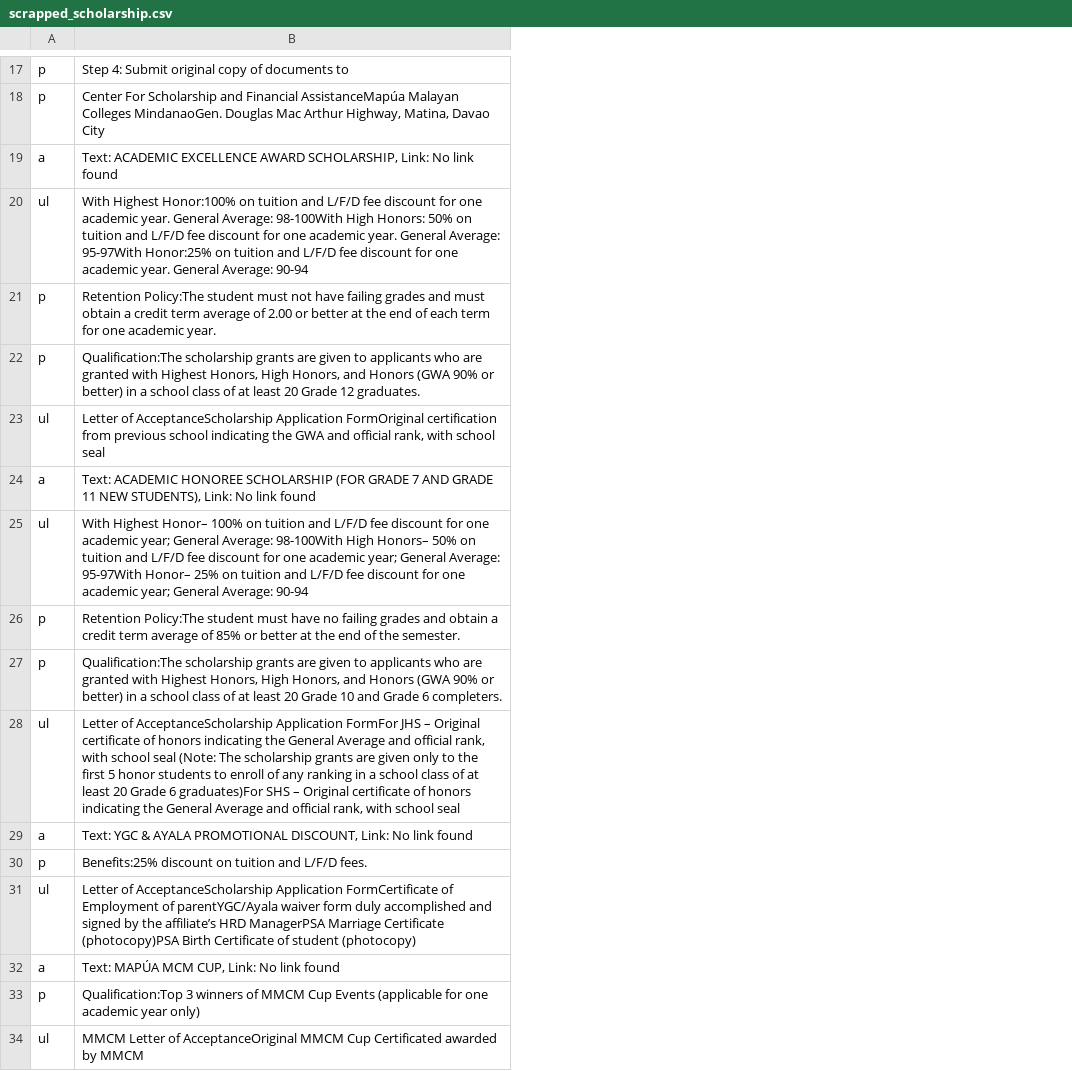
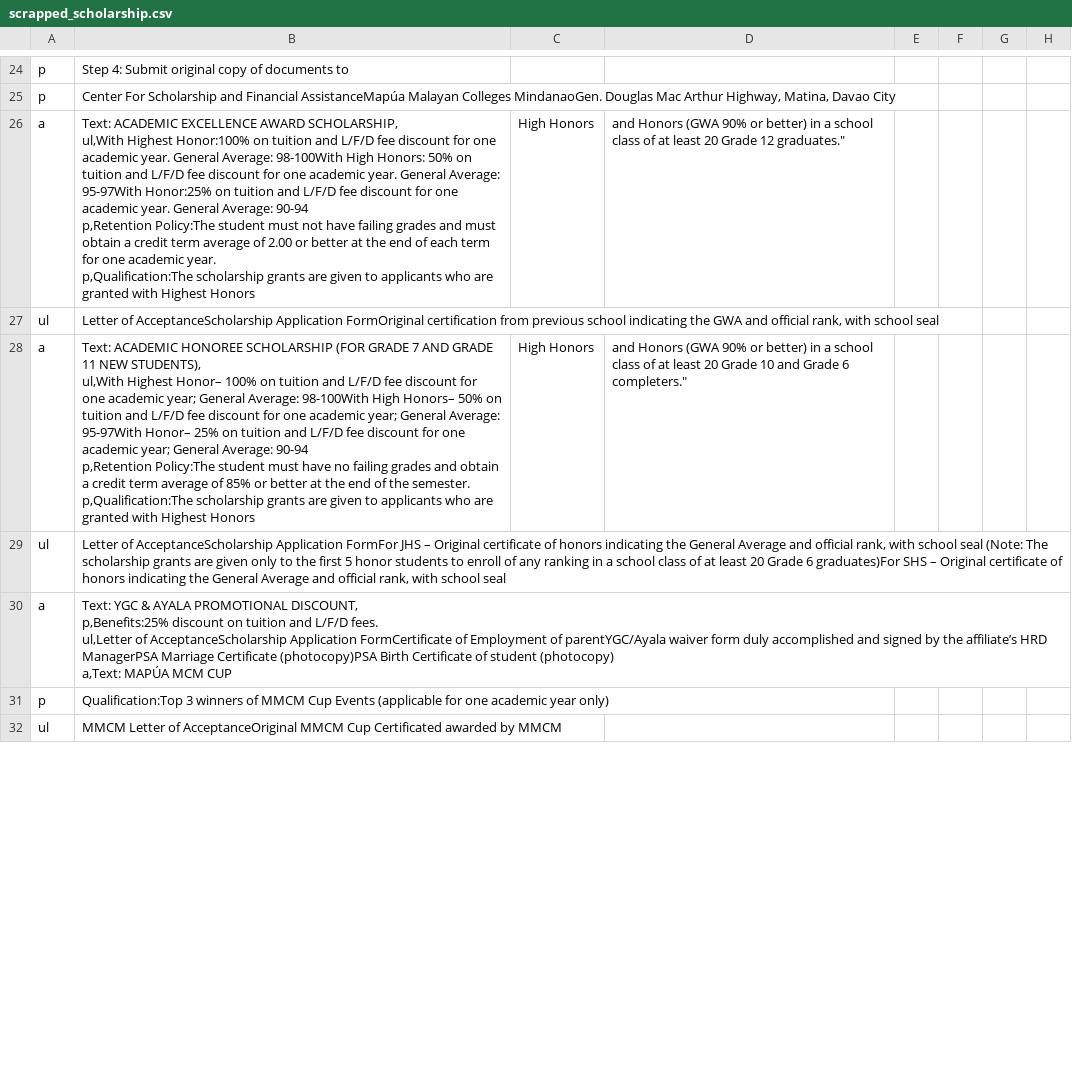
Before and after one commit to vennDiagramm/Group-4-System-Margatron-Admissions-Buddy, a CSV file: scrapped_scholarship.csv, drawn as a sheet; only a part is shown, gaps mark what is left out; removed rows and columns are numbered as before the commit, all else as after; ↵ is a line break in a cell; the diff covers the shown part only; the diff names each change by its address in the sheet, - before the commit and + after, or states it on an @@ line.

```diff
--- a/scrapped_scholarship.csv
+++ b/scrapped_scholarship.csv
+column C, rows 26-28: High Honors |  | High Honors
+column D, rows 26-28: and Honors (GWA 90% or better) in a school class of at least 20 Grade 12 graduates." |  | and Honors (GWA 90% or better) in a school class of at least 20 Grade 10 and Grade 6 completers."
+column E, empty
+column F, empty
+column G, empty
+column H, empty
-B26: …AWARD SCHOLARSHIP, Link: No link found
+B26: …AWARD SCHOLARSHIP, ↵ ul,With Highest Honor:100% on tuition and L/F/D fee discount for one academic year. General Average: 98-100With High Honors: 50% on tuition and L/F/D fee discount for one academic year. General Average: 95-97With Honor:25% on tuition and L/F/D fee discount for one academic year. General Average: 90-94 ↵ p,Retention Policy:The student must not have failing grades and must obtain a credit term average of 2.00 or better at the end of each term for one academic year. ↵ p,Qualification:The scholarship grants are given to applicants who are granted with Highest Honors
-row 20: ul | With Highest Honor:100% on tuition and L/F/D fee discount for one academic year. General Average: 98-100With High Honors: 50% on tuition and L/F/D fee discount for one academic year. General Average: 95-97With Honor:25% on tuition and L/F/D fee discount for one academic year. General Average: 90-94
-row 21: p | Retention Policy:The student must not have failing grades and must obtain a credit term average of 2.00 or better at the end of each term for one academic year.
-row 22: p | Qualification:The scholarship grants are given to applicants who are granted with Highest Honors, High Honors, and Honors (GWA 90% or better) in a school class of at least 20 Grade 12 graduates.
-B28: …NEW STUDENTS), Link: No link found
+B28: …NEW STUDENTS), ↵ ul,With Highest Honor– 100% on tuition and L/F/D fee discount for one academic year; General Average: 98-100With High Honors– 50% on tuition and L/F/D fee discount for one academic year; General Average: 95-97With Honor– 25% on tuition and L/F/D fee discount for one academic year; General Average: 90-94 ↵ p,Retention Policy:The student must have no failing grades and obtain a credit term average of 85% or better at the end of the semester. ↵ p,Qualification:The scholarship grants are given to applicants who are granted with Highest Honors
-row 25: ul | With Highest Honor– 100% on tuition and L/F/D fee discount for one academic year; General Average: 98-100With High Honors– 50% on tuition and L/F/D fee discount for one academic year; General Average: 95-97With Honor– 25% on tuition and L/F/D fee discount for one academic year; General Average: 90-94
-row 26: p | Retention Policy:The student must have no failing grades and obtain a credit term average of 85% or better at the end of the semester.
-row 27: p | Qualification:The scholarship grants are given to applicants who are granted with Highest Honors, High Honors, and Honors (GWA 90% or better) in a school class of at least 20 Grade 10 and Grade 6 completers.
-B30: …PROMOTIONAL DISCOUNT, Link: No link found
+B30: …PROMOTIONAL DISCOUNT, ↵ p,Benefits:25% discount on tuition and L/F/D fees. ↵ ul,Letter of AcceptanceScholarship Application FormCertificate of Employment of parentYGC/Ayala waiver form duly accomplished and signed by the affiliate’s HRD ManagerPSA Marriage Certificate (photocopy)PSA Birth Certificate of student (photocopy) ↵ a,Text: MAPÚA MCM CUP
-row 30: p | Benefits:25% discount on tuition and L/F/D fees.
-row 31: ul | Letter of AcceptanceScholarship Application FormCertificate of Employment of parentYGC/Ayala waiver form duly accomplished and signed by the affiliate’s HRD ManagerPSA Marriage Certificate (photocopy)PSA Birth Certificate of student (photocopy)
-row 32: a | Text: MAPÚA MCM CUP, Link: No link found
```
Also changed, not shown: 9 added rows, 12 removed rows and 5 edited cells elsewhere in this file, scrapped_college.csv, 2 other files.
